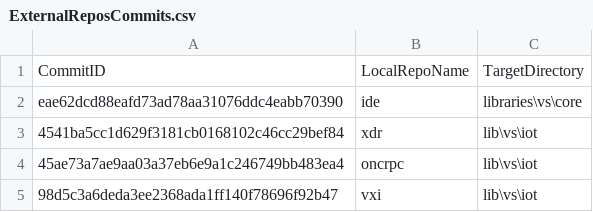
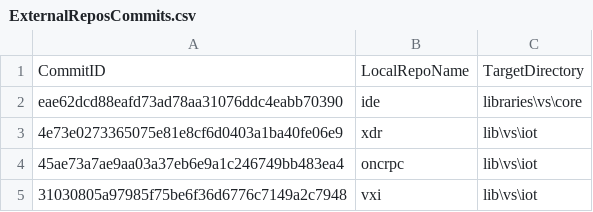
Before and after one commit to ATECoder/dn.vxi11, a CSV file: ExternalReposCommits.csv, drawn as a sheet.

```diff
--- a/ExternalReposCommits.csv
+++ b/ExternalReposCommits.csv
@@ -2,4 +2,4 @@ CommitID,LocalRepoName,TargetDirectory
 eae62dcd88eafd73ad78aa31076ddc4eabb70390,ide,libraries\vs\core
-4541ba5cc1d629f3181cb0168102c46cc29bef84,xdr,lib\vs\iot
+4e73e0273365075e81e8cf6d0403a1ba40fe06e9,xdr,lib\vs\iot
 45ae73a7ae9aa03a37eb6e9a1c246749bb483ea4,oncrpc,lib\vs\iot
-98d5c3a6deda3ee2368ada1ff140f78696f92b47,vxi,lib\vs\iot
+31030805a97985f75be6f36d6776c7149a2c7948,vxi,lib\vs\iot
```
Also changed, not shown: 2 other files.
